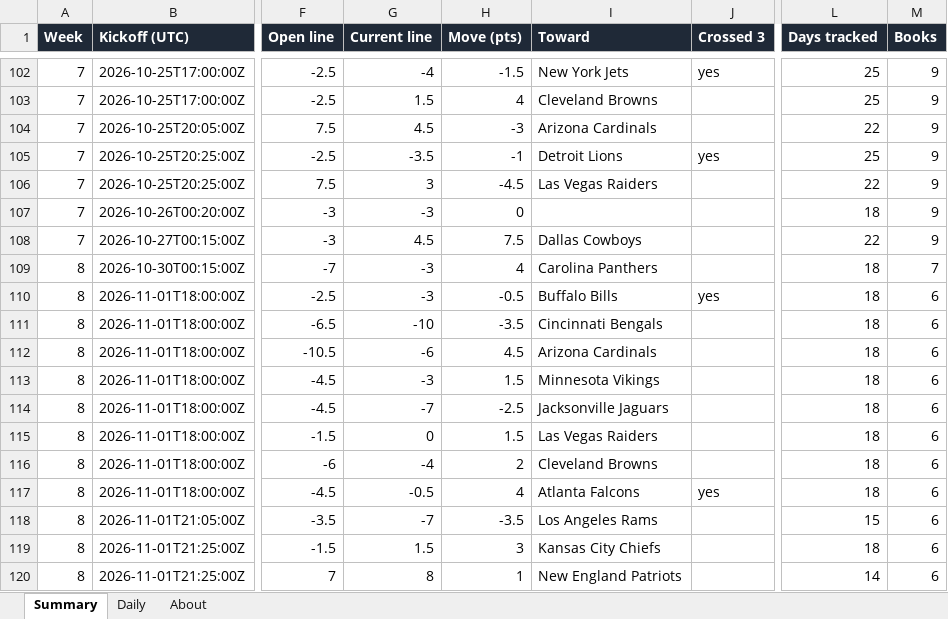
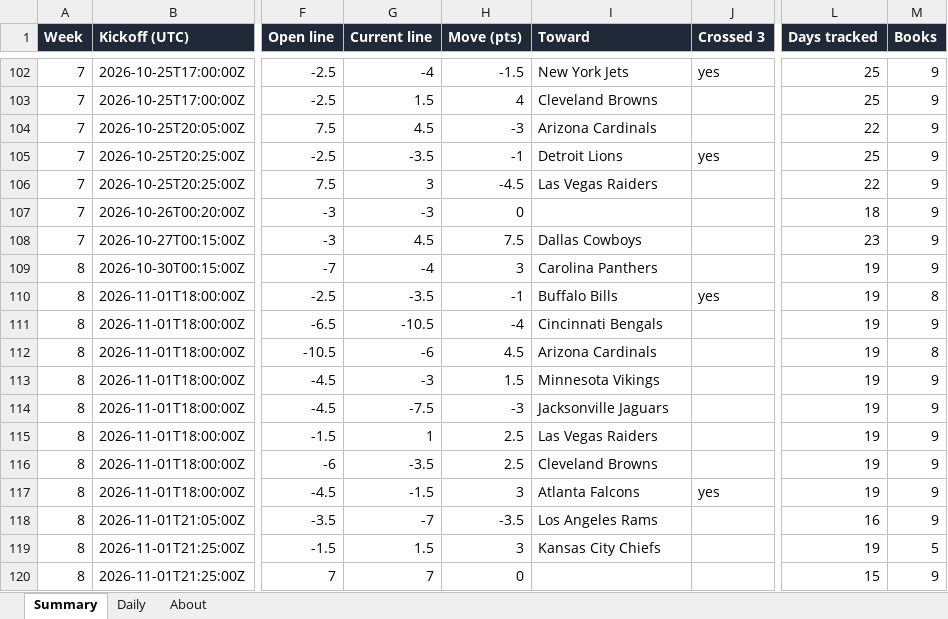
Before and after one commit to G4-Admin/nfl-line-tracker, an Excel workbook: data/lines_master.xlsx, sheet Summary, drawn as a sheet; only a part is shown, gaps mark what is left out; values as stored, in another font and other column widths than the file's, no borders; the diff covers the shown part only; the diff names each change by its address in the sheet, - before the commit and + after, or states it on an @@ line.

```diff
--- a/data/lines_master.xlsx (sheet Summary)
+++ b/data/lines_master.xlsx (sheet Summary)
-L108 (Days tracked): 22
+L108 (Days tracked): 23
-G109 (Current line): -3
+G109 (Current line): -4
-H109 (Move (pts)): 4
+H109 (Move (pts)): 3
-L109:L117 (Days tracked): 18
+L109:L117 (Days tracked): 19
-M109 (Books): 7
+M109 (Books): 9
-G110 (Current line): -3
+G110 (Current line): -3.5
-H110 (Move (pts)): -0.5
+H110 (Move (pts)): -1
-M110 (Books): 6
+M110 (Books): 8
-G111 (Current line): -10
+G111 (Current line): -10.5
-H111 (Move (pts)): -3.5
+H111 (Move (pts)): -4
-M111 (Books): 6
+M111 (Books): 9
-M112 (Books): 6
+M112 (Books): 8
-M113:M118 (Books): 6
+M113:M118 (Books): 9
-G114 (Current line): -7
+G114 (Current line): -7.5
-H114 (Move (pts)): -2.5
+H114 (Move (pts)): -3
-G115 (Current line): 0
+G115 (Current line): 1
-H115 (Move (pts)): 1.5
+H115 (Move (pts)): 2.5
-G116 (Current line): -4
+G116 (Current line): -3.5
-H116 (Move (pts)): 2
+H116 (Move (pts)): 2.5
-G117 (Current line): -0.5
+G117 (Current line): -1.5
-H117 (Move (pts)): 4
+H117 (Move (pts)): 3
-L118 (Days tracked): 15
+L118 (Days tracked): 16
-L119 (Days tracked): 18
+L119 (Days tracked): 19
-M119 (Books): 6
+M119 (Books): 5
-G120 (Current line): 8
+G120 (Current line): 7
-H120 (Move (pts)): 1
+H120 (Move (pts)): 0
-I120 (Toward): New England Patriots
+I120 (Toward): (empty)
-L120 (Days tracked): 14
+L120 (Days tracked): 15
-M120 (Books): 6
+M120 (Books): 9
```
Also changed, not shown: 6 edited cells elsewhere in this sheet, sheet Daily, sheet About, 6 other files.
